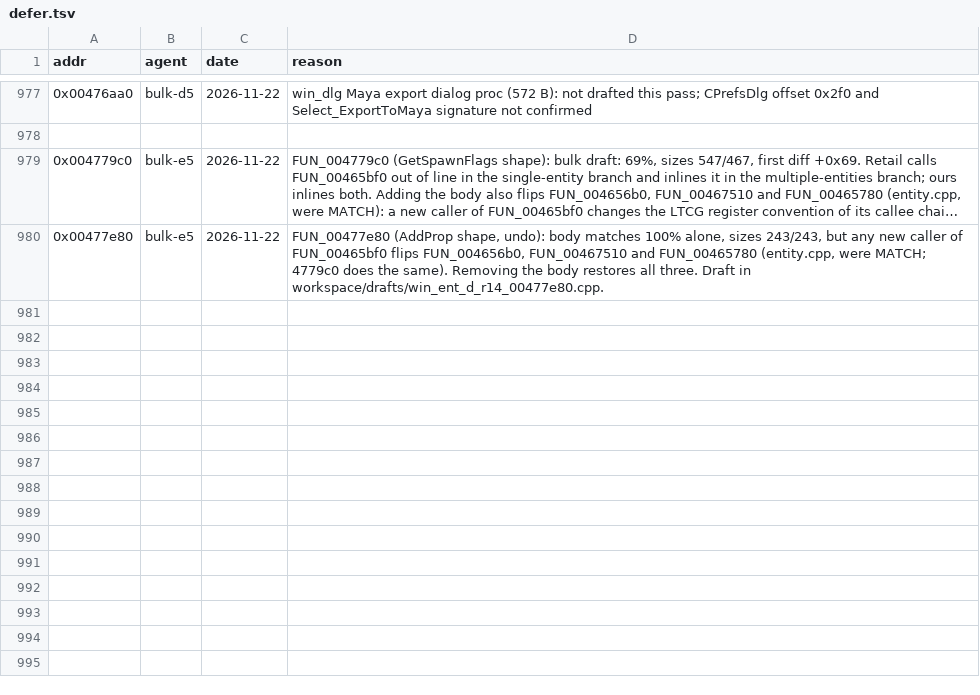
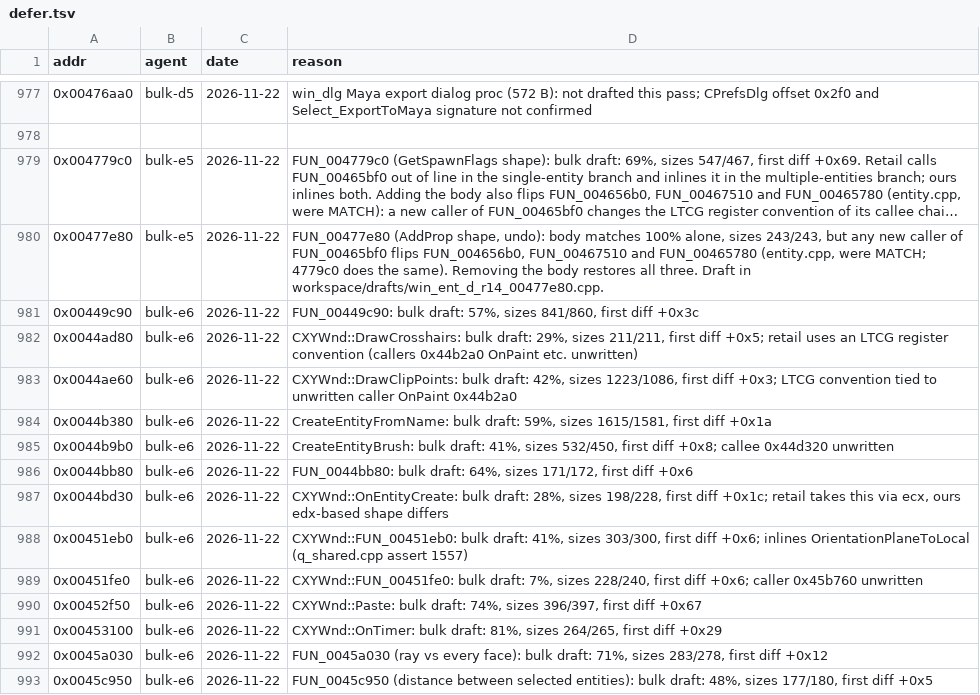
Before and after one commit to nawaftahir/cod2_wip, a TSV file: ledger/defer.tsv, drawn as a sheet; only a part is shown, gaps mark what is left out; long unchanged cells end in …; the diff names each change by its address in the sheet, - before the commit and + after, or states it on an @@ line.

Commit message:
bulk-e6: XYWnd, brush, select drafts, 3 matches, 13 defers

```diff
--- a/ledger/defer.tsv
+++ b/ledger/defer.tsv
+row 981: 0x00449c90 | bulk-e6 | 2026-11-22 | FUN_00449c90: bulk draft: 57%, sizes 841/860, first diff +0x3c
+row 982: 0x0044ad80 | bulk-e6 | 2026-11-22 | CXYWnd::DrawCrosshairs: bulk draft: 29%, sizes 211/211, first diff +0x5; retail uses an LTCG register convention (callers 0x44b2a0 OnPaint etc. unwritten)
+row 983: 0x0044ae60 | bulk-e6 | 2026-11-22 | CXYWnd::DrawClipPoints: bulk draft: 42%, sizes 1223/1086, first diff +0x3; LTCG convention tied to unwritten caller OnPaint 0x44b2a0
+row 984: 0x0044b380 | bulk-e6 | 2026-11-22 | CreateEntityFromName: bulk draft: 59%, sizes 1615/1581, first diff +0x1a
+row 985: 0x0044b9b0 | bulk-e6 | 2026-11-22 | CreateEntityBrush: bulk draft: 41%, sizes 532/450, first diff +0x8; callee 0x44d320 unwritten
+row 986: 0x0044bb80 | bulk-e6 | 2026-11-22 | FUN_0044bb80: bulk draft: 64%, sizes 171/172, first diff +0x6
+row 987: 0x0044bd30 | bulk-e6 | 2026-11-22 | CXYWnd::OnEntityCreate: bulk draft: 28%, sizes 198/228, first diff +0x1c; retail takes this via ecx, ours edx-based shape differs
+row 988: 0x00451eb0 | bulk-e6 | 2026-11-22 | CXYWnd::FUN_00451eb0: bulk draft: 41%, sizes 303/300, first diff +0x6; inlines OrientationPlaneToLocal (q_shared.cpp assert 1557)
+row 989: 0x00451fe0 | bulk-e6 | 2026-11-22 | CXYWnd::FUN_00451fe0: bulk draft: 7%, sizes 228/240, first diff +0x6; caller 0x45b760 unwritten
+row 990: 0x00452f50 | bulk-e6 | 2026-11-22 | CXYWnd::Paste: bulk draft: 74%, sizes 396/397, first diff +0x67
+row 991: 0x00453100 | bulk-e6 | 2026-11-22 | CXYWnd::OnTimer: bulk draft: 81%, sizes 264/265, first diff +0x29
+row 992: 0x0045a030 | bulk-e6 | 2026-11-22 | FUN_0045a030 (ray vs every face): bulk draft: 71%, sizes 283/278, first diff +0x12
+row 993: 0x0045c950 | bulk-e6 | 2026-11-22 | FUN_0045c950 (distance between selected entities): bulk draft: 48%, sizes 177/180, first diff +0x5
```
Also changed, not shown: ledger/files.tsv, ledger/matches.tsv, 4 other files.
